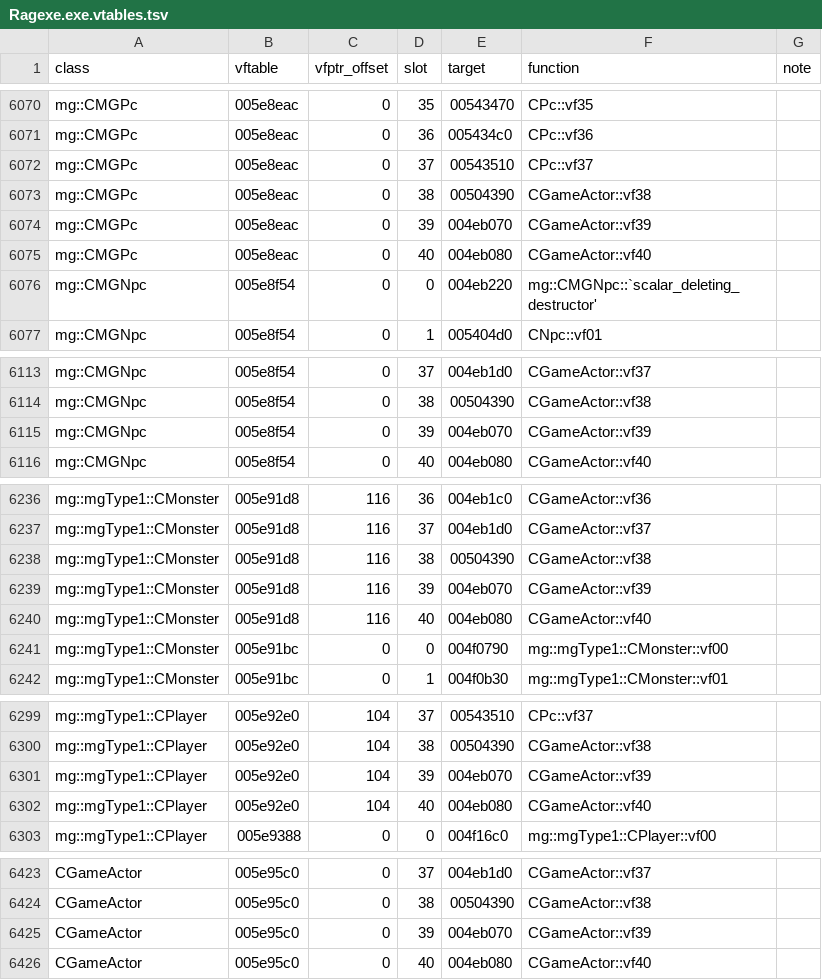
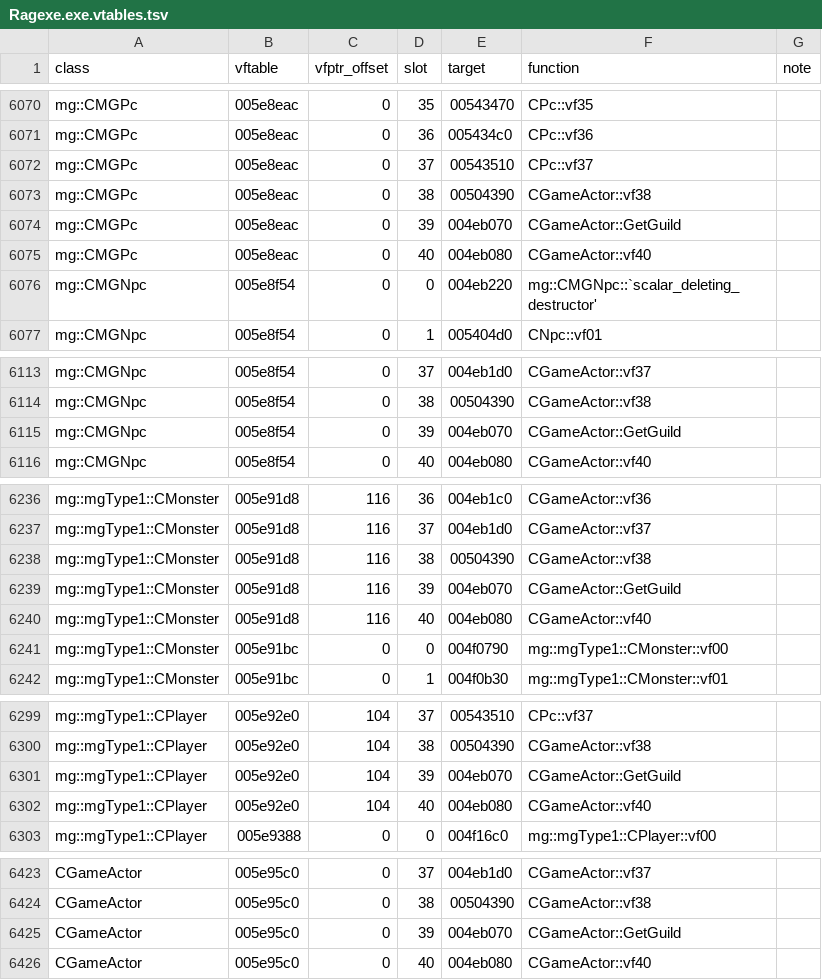
Before and after one commit to keyehzy/ragexe, a TSV file: analysis/exports/Ragexe.exe.vtables.tsv, drawn as a sheet; only a part is shown, gaps mark what is left out; the diff covers the shown part only.

```diff
--- a/analysis/exports/Ragexe.exe.vtables.tsv
+++ b/analysis/exports/Ragexe.exe.vtables.tsv
@@ -6073,3 +6073,3 @@ mg::CMGPc	005e8eac	0	37	00543510	CPc::vf37
 mg::CMGPc	005e8eac	0	38	00504390	CGameActor::vf38	
-mg::CMGPc	005e8eac	0	39	004eb070	CGameActor::vf39	
+mg::CMGPc	005e8eac	0	39	004eb070	CGameActor::GetGuild	
 mg::CMGPc	005e8eac	0	40	004eb080	CGameActor::vf40	
@@ -6114,3 +6114,3 @@ mg::CMGNpc	005e8f54	0	37	004eb1d0	CGameActor::vf37
 mg::CMGNpc	005e8f54	0	38	00504390	CGameActor::vf38	
-mg::CMGNpc	005e8f54	0	39	004eb070	CGameActor::vf39	
+mg::CMGNpc	005e8f54	0	39	004eb070	CGameActor::GetGuild	
 mg::CMGNpc	005e8f54	0	40	004eb080	CGameActor::vf40	
@@ -6238,3 +6238,3 @@ mg::mgType1::CMonster	005e91d8	116	37	004eb1d0	CGameActor::vf37
 mg::mgType1::CMonster	005e91d8	116	38	00504390	CGameActor::vf38	
-mg::mgType1::CMonster	005e91d8	116	39	004eb070	CGameActor::vf39	
+mg::mgType1::CMonster	005e91d8	116	39	004eb070	CGameActor::GetGuild	
 mg::mgType1::CMonster	005e91d8	116	40	004eb080	CGameActor::vf40	
@@ -6300,3 +6300,3 @@ mg::mgType1::CPlayer	005e92e0	104	37	00543510	CPc::vf37
 mg::mgType1::CPlayer	005e92e0	104	38	00504390	CGameActor::vf38	
-mg::mgType1::CPlayer	005e92e0	104	39	004eb070	CGameActor::vf39	
+mg::mgType1::CPlayer	005e92e0	104	39	004eb070	CGameActor::GetGuild	
 mg::mgType1::CPlayer	005e92e0	104	40	004eb080	CGameActor::vf40	
@@ -6424,3 +6424,3 @@ CGameActor	005e95c0	0	37	004eb1d0	CGameActor::vf37
 CGameActor	005e95c0	0	38	00504390	CGameActor::vf38	
-CGameActor	005e95c0	0	39	004eb070	CGameActor::vf39	
+CGameActor	005e95c0	0	39	004eb070	CGameActor::GetGuild	
 CGameActor	005e95c0	0	40	004eb080	CGameActor::vf40	
```
Also changed, not shown: 11 edited cells elsewhere in this file, analysis/ledger.tsv, 18 other files.
